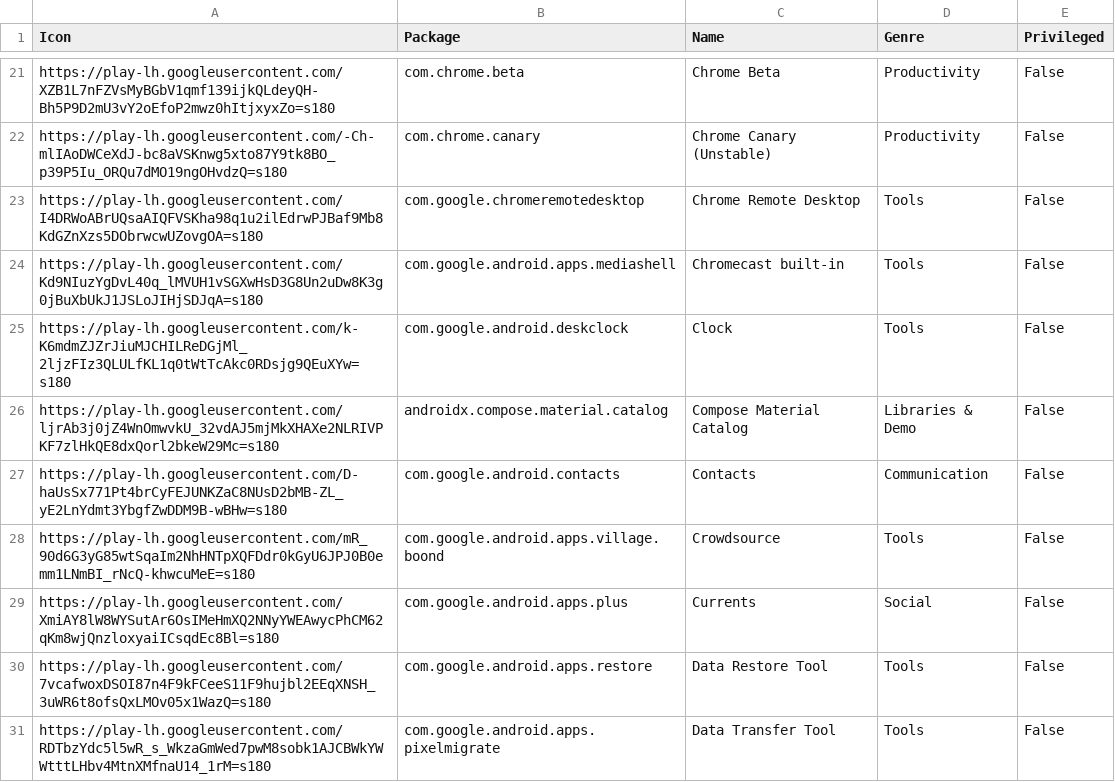
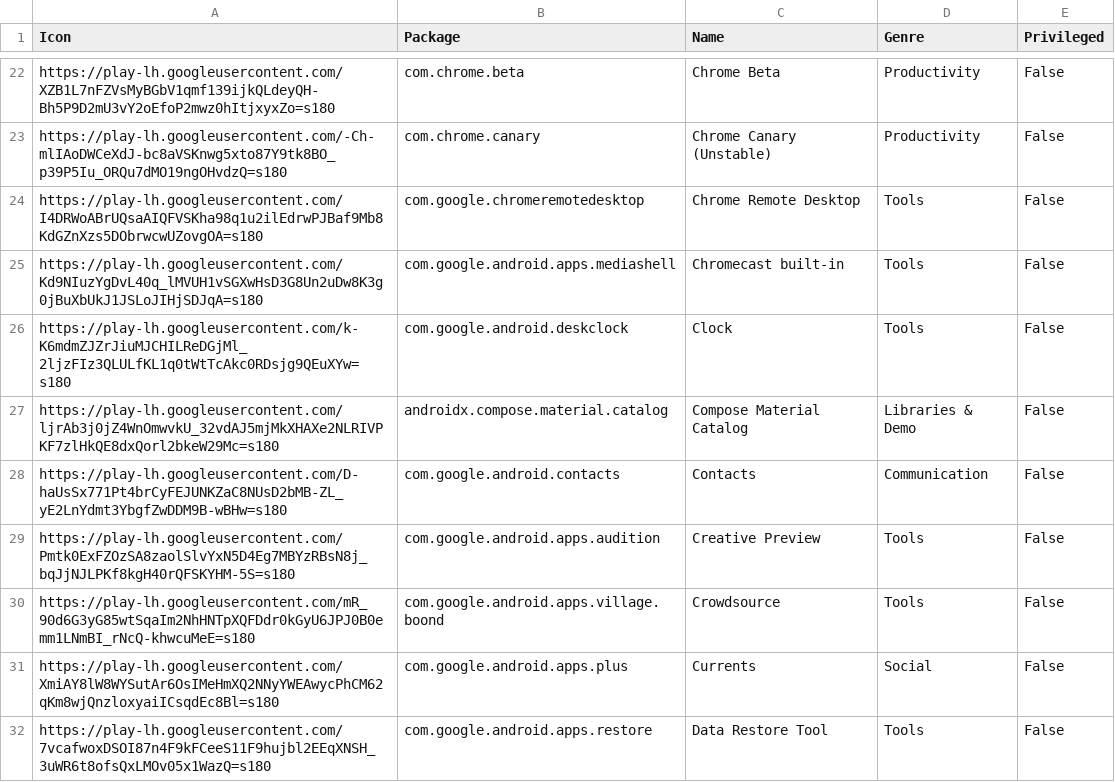
Before and after one commit to petarov/google-android-app-ids, a CSV file: dist/google-app-ids.csv, drawn as a sheet; only a part is shown, gaps mark what is left out; the shorter side is filled out with more unchanged rows; the diff covers the shown part only.

```diff
--- a/dist/google-app-ids.csv
+++ b/dist/google-app-ids.csv
@@ -27,2 +28,3 @@ https://play-lh.googleusercontent.com/ljrAb3j0jZ4WnOmwvkU_32vdAJ5mjMkXHAXe2NLRIV
 https://play-lh.googleusercontent.com/D-haUsSx771Pt4brCyFEJUNKZaC8NUsD2bMB-ZL_yE2LnYdmt3YbgfZwDDM9B-wBHw=s180,com.google.android.contacts,"Contacts","Communication",False
+https://play-lh.googleusercontent.com/Pmtk0ExFZOzSA8zaolSlvYxN5D4Eg7MBYzRBsN8j_bqJjNJLPKf8kgH40rQFSKYHM-5S=s180,com.google.android.apps.audition,"Creative Preview","Tools",False
 https://play-lh.googleusercontent.com/mR_90d6G3yG85wtSqaIm2NhHNTpXQFDdr0kGyU6JPJ0B0emm1LNmBI_rNcQ-khwcuMeE=s180,com.google.android.apps.village.boond,"Crowdsource","Tools",False
```
Also changed, not shown: 8 added rows, 3 removed rows and 3 edited cells elsewhere in this file, 3 other files.
